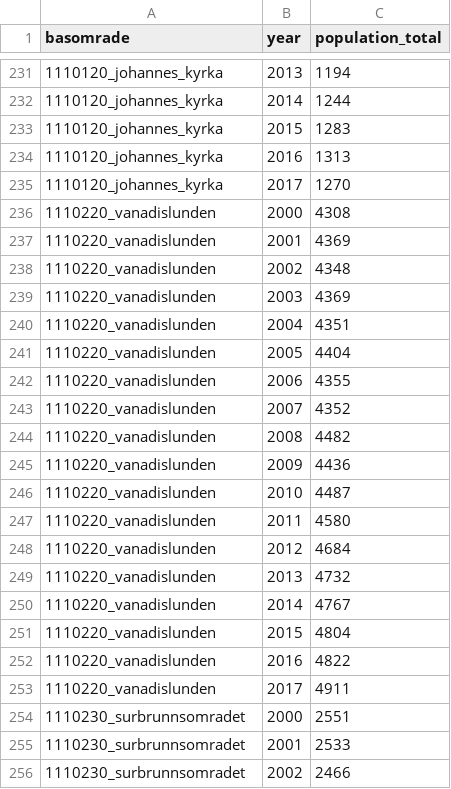
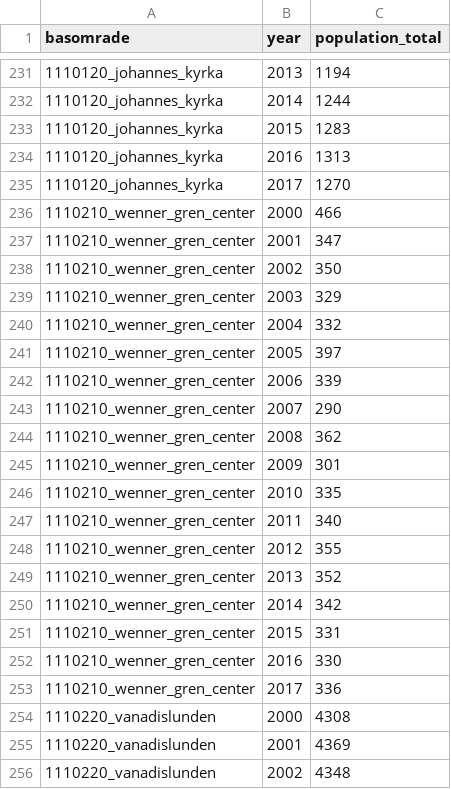
Before and after one commit to open-numbers/ddf--sodertornsmodellen, a CSV file: ddf--sodertornsmodellen--src/ddf--datapoints--population_total--by--basomrade--year.csv, drawn as a sheet; only a part is shown, gaps mark what is left out; the shorter side is filled out with more unchanged rows; the diff names each change by its address in the sheet, - before the commit and + after, or states it on an @@ line.

Commit message:
wennergren

```diff
--- a/ddf--sodertornsmodellen--src/ddf--datapoints--population_total--by--basomrade--year.csv
+++ b/ddf--sodertornsmodellen--src/ddf--datapoints--population_total--by--basomrade--year.csv
+row 236: 1110210_wenner_gren_center | 2000 | 466
+row 237: 1110210_wenner_gren_center | 2001 | 347
+row 238: 1110210_wenner_gren_center | 2002 | 350
+row 239: 1110210_wenner_gren_center | 2003 | 329
+row 240: 1110210_wenner_gren_center | 2004 | 332
+row 241: 1110210_wenner_gren_center | 2005 | 397
+row 242: 1110210_wenner_gren_center | 2006 | 339
+row 243: 1110210_wenner_gren_center | 2007 | 290
+row 244: 1110210_wenner_gren_center | 2008 | 362
+row 245: 1110210_wenner_gren_center | 2009 | 301
+row 246: 1110210_wenner_gren_center | 2010 | 335
+row 247: 1110210_wenner_gren_center | 2011 | 340
+row 248: 1110210_wenner_gren_center | 2012 | 355
+row 249: 1110210_wenner_gren_center | 2013 | 352
+row 250: 1110210_wenner_gren_center | 2014 | 342
+row 251: 1110210_wenner_gren_center | 2015 | 331
+row 252: 1110210_wenner_gren_center | 2016 | 330
+row 253: 1110210_wenner_gren_center | 2017 | 336
```
Also changed, not shown: ddf--sodertornsmodellen--src/ddf--datapoints--andel_aegender--by--basomrade--year.csv, ddf--sodertornsmodellen--src/ddf--datapoints--andel_bostadsr--by--basomrade--year.csv, 35 other files.
